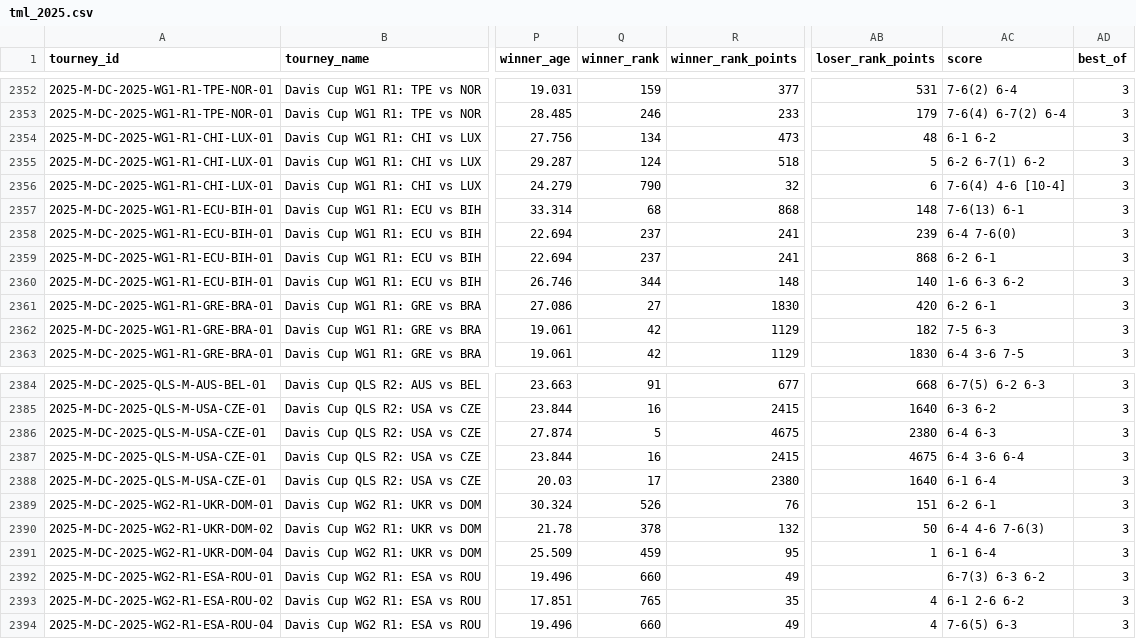
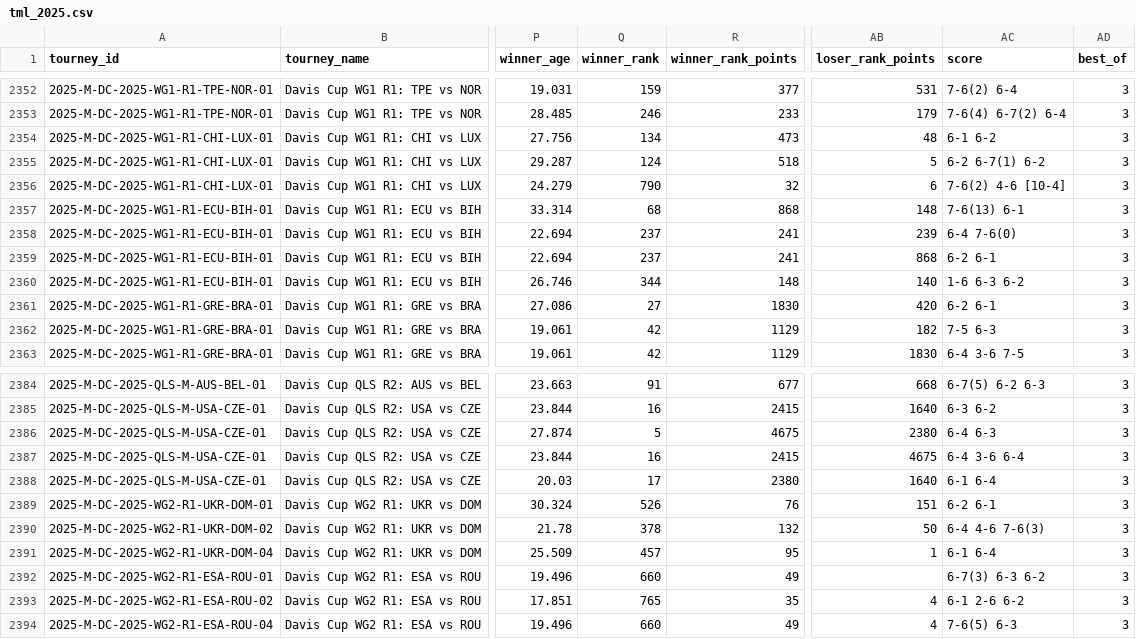
Before and after one commit to Nickan-ShabanNejad/Tennis-Probabilistic-Modelling, a CSV file: data/raw/tml_2025.csv, drawn as a sheet; only a part is shown, gaps mark what is left out; the diff covers the shown part only; the diff names each change by its address in the sheet, - before the commit and + after, or states it on an @@ line.

```diff
--- a/data/raw/tml_2025.csv
+++ b/data/raw/tml_2025.csv
-AC2356 (score): 7-6(4) 4-6 [10-4]
+AC2356 (score): 7-6(2) 4-6 [10-4]
-Q2391 (winner_rank): 459
+Q2391 (winner_rank): 457
```
Also changed, not shown: 30 edited cells elsewhere in this file, 7 other files.
